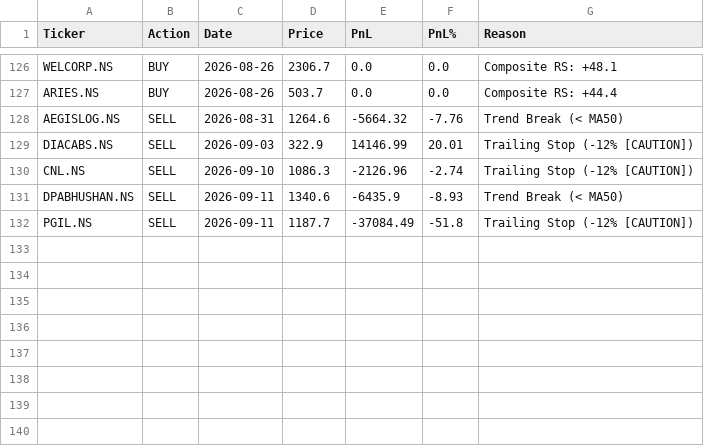
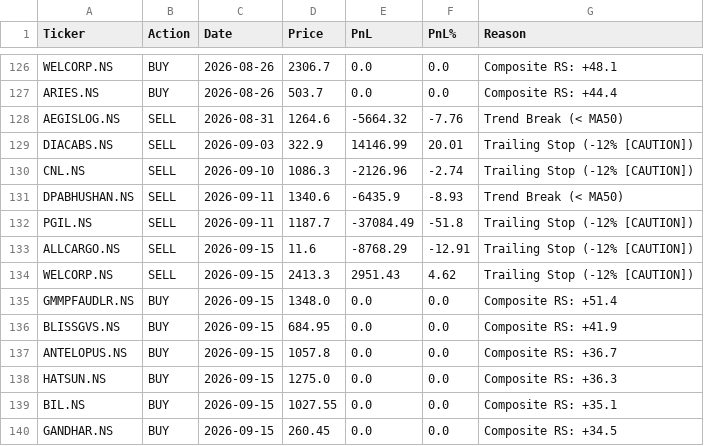
Before and after one commit to adi-git01/nifty-dashboard, a CSV file: data/dna3_trade_log.csv, drawn as a sheet; only a part is shown, gaps mark what is left out.

```diff
--- a/data/dna3_trade_log.csv
+++ b/data/dna3_trade_log.csv
@@ -132 +132,9 @@ DPABHUSHAN.NS,SELL,2026-09-11,1340.6,-6435.9,-8.93,Trend Break (< MA50)
 PGIL.NS,SELL,2026-09-11,1187.7,-37084.49,-51.8,Trailing Stop (-12% [CAUTION])
+ALLCARGO.NS,SELL,2026-09-15,11.6,-8768.29,-12.91,Trailing Stop (-12% [CAUTION])
+WELCORP.NS,SELL,2026-09-15,2413.3,2951.43,4.62,Trailing Stop (-12% [CAUTION])
+GMMPFAUDLR.NS,BUY,2026-09-15,1348.0,0.0,0.0,Composite RS: +51.4
+BLISSGVS.NS,BUY,2026-09-15,684.95,0.0,0.0,Composite RS: +41.9
+ANTELOPUS.NS,BUY,2026-09-15,1057.8,0.0,0.0,Composite RS: +36.7
+HATSUN.NS,BUY,2026-09-15,1275.0,0.0,0.0,Composite RS: +36.3
+BIL.NS,BUY,2026-09-15,1027.55,0.0,0.0,Composite RS: +35.1
+GANDHAR.NS,BUY,2026-09-15,260.45,0.0,0.0,Composite RS: +34.5
```
Also changed, not shown: data/alerts_log.csv, data/earnings_shock_log.csv, 11 other files.
